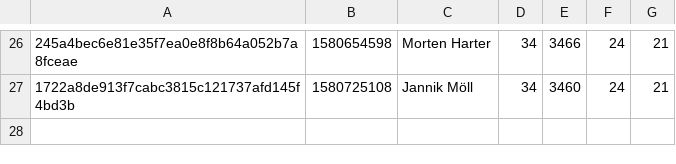
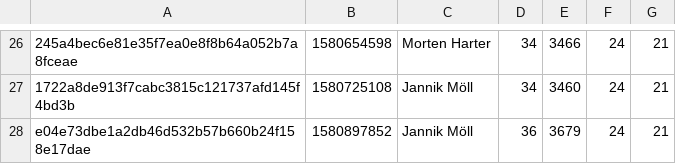
Before and after one commit to MoellJ/moellj.github.io, a CSV file: data/stats.csv, drawn as a sheet; only a part is shown, gaps mark what is left out; the diff names each change by its address in the sheet, - before the commit and + after, or states it on an @@ line.

```diff
--- a/data/stats.csv
+++ b/data/stats.csv
+row 28: e04e73dbe1a2db46d532b57b660b24f158e17dae | 1580897852 | Jannik Möll | 36 | 3679 | 24 | 21
```
